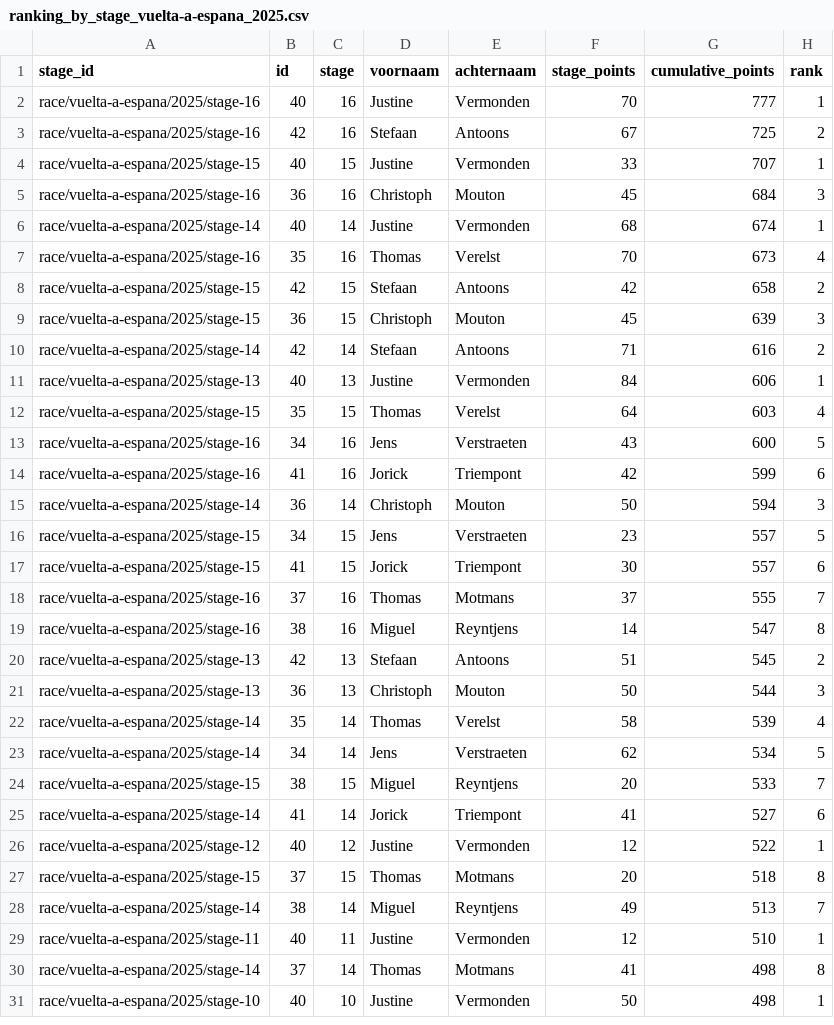
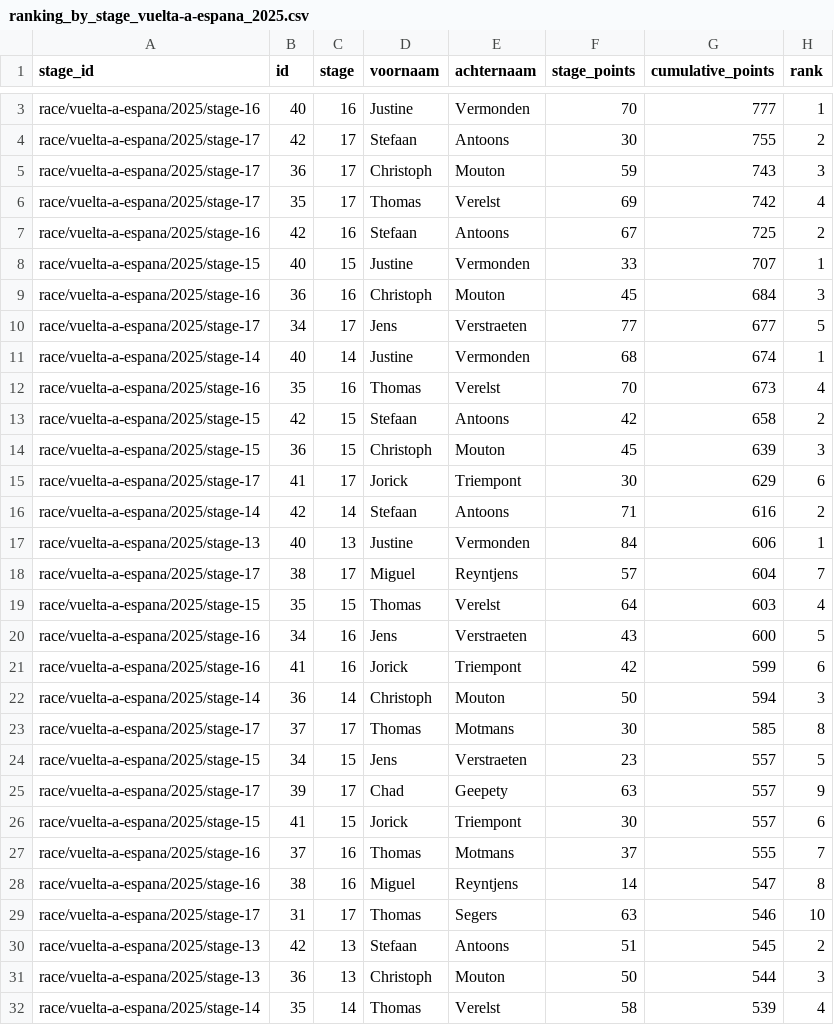
Before and after one commit to Thomassegers14/tourmanager-scraper, a CSV file: data/processed/ranking/ranking_by_stage_vuelta-a-espana_2025.csv, drawn as a sheet; only a part is shown, gaps mark what is left out; the shorter side is filled out with more unchanged rows; the diff covers the shown part only; the diff names each change by its address in the sheet, - before the commit and + after, or states it on an @@ line.

```diff
--- a/data/processed/ranking/ranking_by_stage_vuelta-a-espana_2025.csv
+++ b/data/processed/ranking/ranking_by_stage_vuelta-a-espana_2025.csv
+row 4: race/vuelta-a-espana/2025/stage-17 | 42 | 17 | Stefaan | Antoons | 30 | 755 | 2
+row 5: race/vuelta-a-espana/2025/stage-17 | 36 | 17 | Christoph | Mouton | 59 | 743 | 3
+row 6: race/vuelta-a-espana/2025/stage-17 | 35 | 17 | Thomas | Verelst | 69 | 742 | 4
+row 10: race/vuelta-a-espana/2025/stage-17 | 34 | 17 | Jens | Verstraeten | 77 | 677 | 5
+row 15: race/vuelta-a-espana/2025/stage-17 | 41 | 17 | Jorick | Triempont | 30 | 629 | 6
+row 18: race/vuelta-a-espana/2025/stage-17 | 38 | 17 | Miguel | Reyntjens | 57 | 604 | 7
+row 23: race/vuelta-a-espana/2025/stage-17 | 37 | 17 | Thomas | Motmans | 30 | 585 | 8
+row 25: race/vuelta-a-espana/2025/stage-17 | 39 | 17 | Chad | Geepety | 63 | 557 | 9
+row 29: race/vuelta-a-espana/2025/stage-17 | 31 | 17 | Thomas | Segers | 63 | 546 | 10
```
Also changed, not shown: 3 added rows elsewhere in this file, 2 other files.
